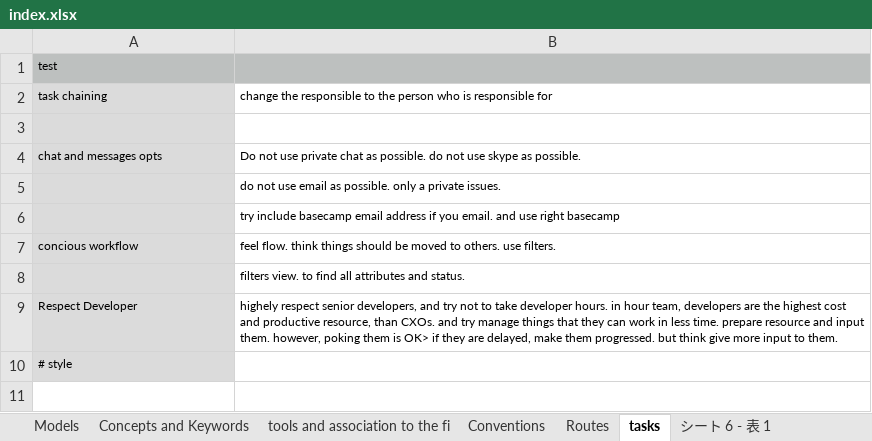
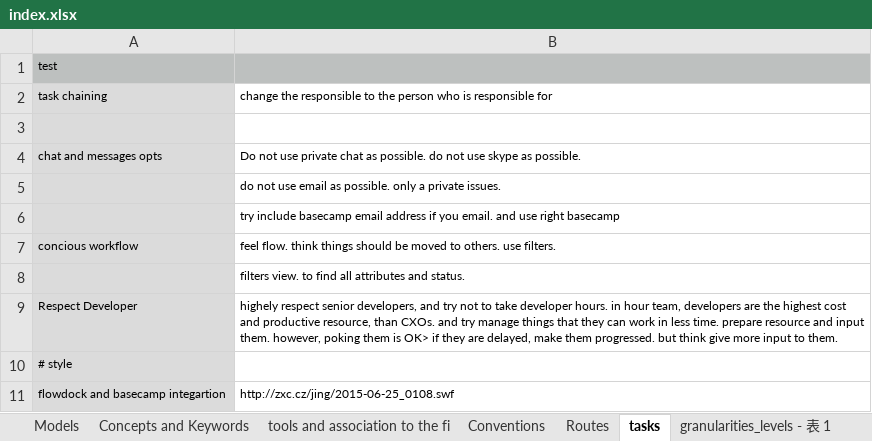
Before and after one commit to toukubo/new_os, an Excel workbook: Conventions/index.xlsx, sheet tasks, drawn as a sheet; values as stored, in another font and other column widths than the file's, no borders; the diff names each change by its address in the sheet, - before the commit and + after, or states it on an @@ line.

Commit message:
developer mainly. migrated from template basecamp.

```diff
--- a/Conventions/index.xlsx (sheet tasks)
+++ b/Conventions/index.xlsx (sheet tasks)
-sheet tab: シート 6 - 表 1
+sheet tab: granularities_levels - 表 1
+row 11: flowdock and basecamp integartion | http://zxc.cz/jing/2015-06-25_0108.swf
```
Also changed, not shown: sheet Conventions, sheet Concepts and Keywords, 7 other files.
